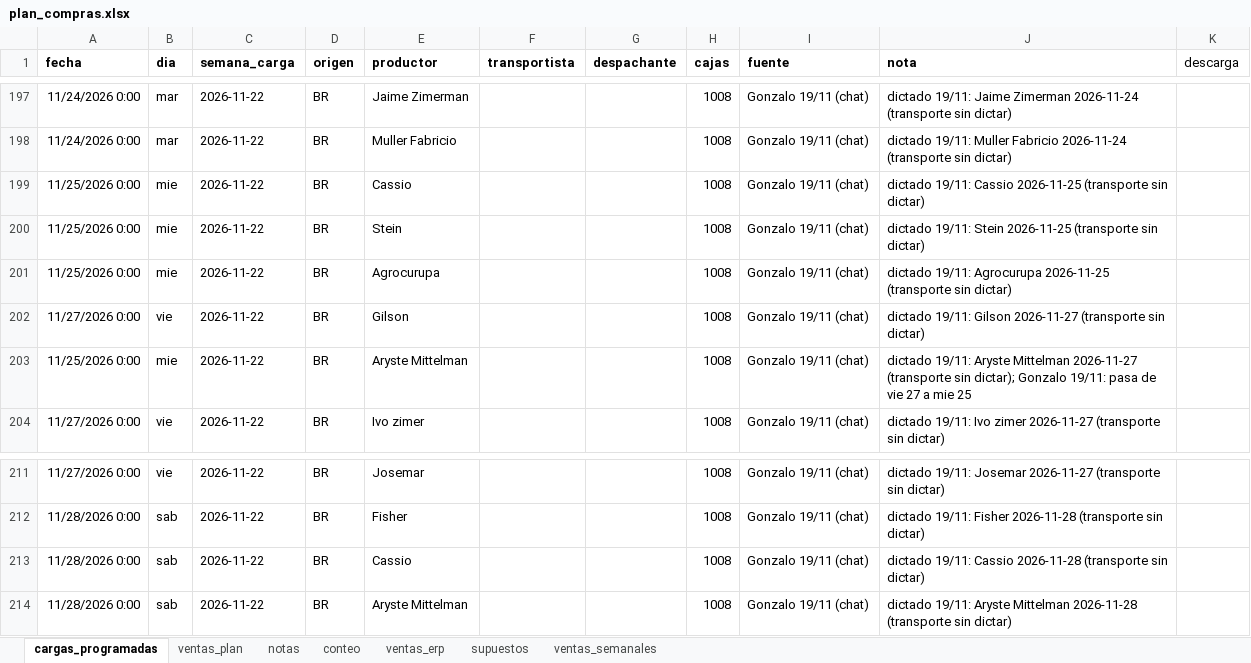
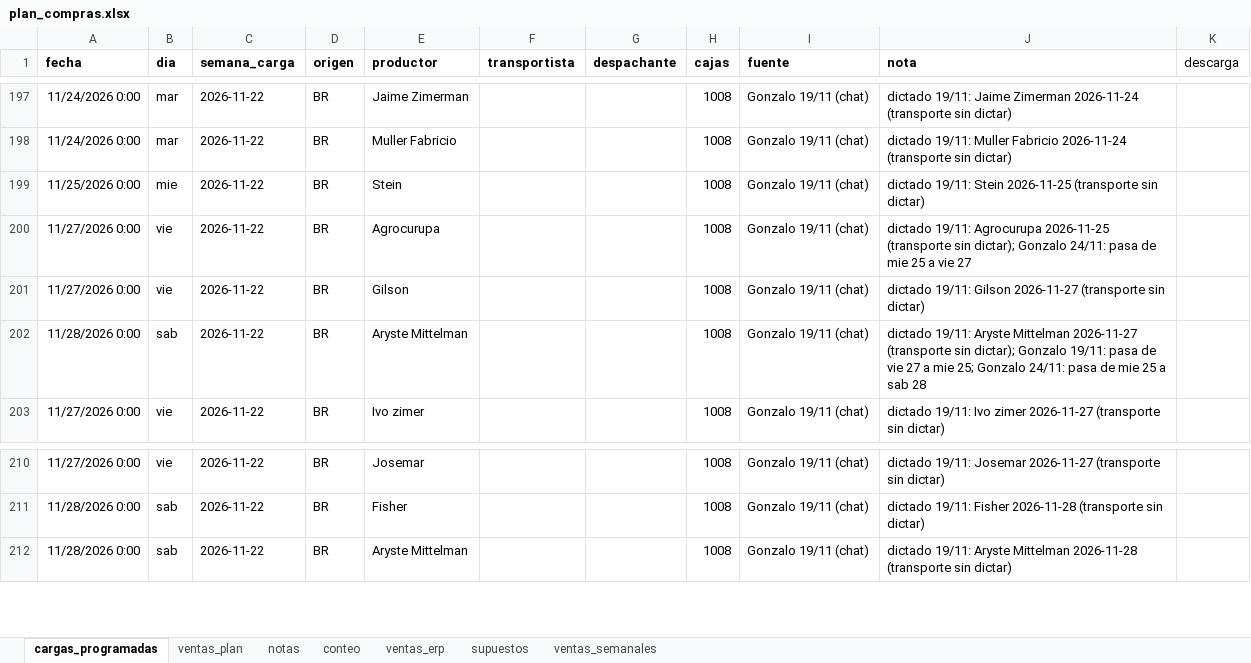
Before and after one commit to ingenieria-pepe/gonza_pepe, an Excel workbook: plan_compras/plan_compras.xlsx, sheet cargas_programadas, drawn as a sheet; only a part is shown, gaps mark what is left out; values as stored, in another font and other column widths than the file's, no borders; removed rows and columns are numbered as before the commit, all else as after; the diff names each change by its address in the sheet, - before the commit and + after, or states it on an @@ line.

```diff
--- a/plan_compras/plan_compras.xlsx (sheet cargas_programadas)
+++ b/plan_compras/plan_compras.xlsx (sheet cargas_programadas)
-row 199: 11/25/2026 0:00 | mie | 2026-11-22 | BR | Cassio |  |  | 1008 | Gonzalo 19/11 (chat) | dictado 19/11: Cassio 2026-11-25 (transporte sin dictar)
-A200 (fecha): 11/25/2026 0:00
+A200 (fecha): 11/27/2026 0:00
-B200 (dia): mie
+B200 (dia): vie
-J200 (nota): …(transporte sin dictar)
+J200 (nota): …(transporte sin dictar); Gonzalo 24/11: pasa de mie 25 a vie 27
-A202 (fecha): 11/25/2026 0:00
+A202 (fecha): 11/28/2026 0:00
-B202 (dia): mie
+B202 (dia): sab
-J202 (nota): …a mie 25
+J202 (nota): …a mie 25; Gonzalo 24/11: pasa de mie 25 a sab 28
-row 213: 11/28/2026 0:00 | sab | 2026-11-22 | BR | Cassio |  |  | 1008 | Gonzalo 19/11 (chat) | dictado 19/11: Cassio 2026-11-28 (transporte sin dictar)
```
Also changed, not shown: 30 other files.
